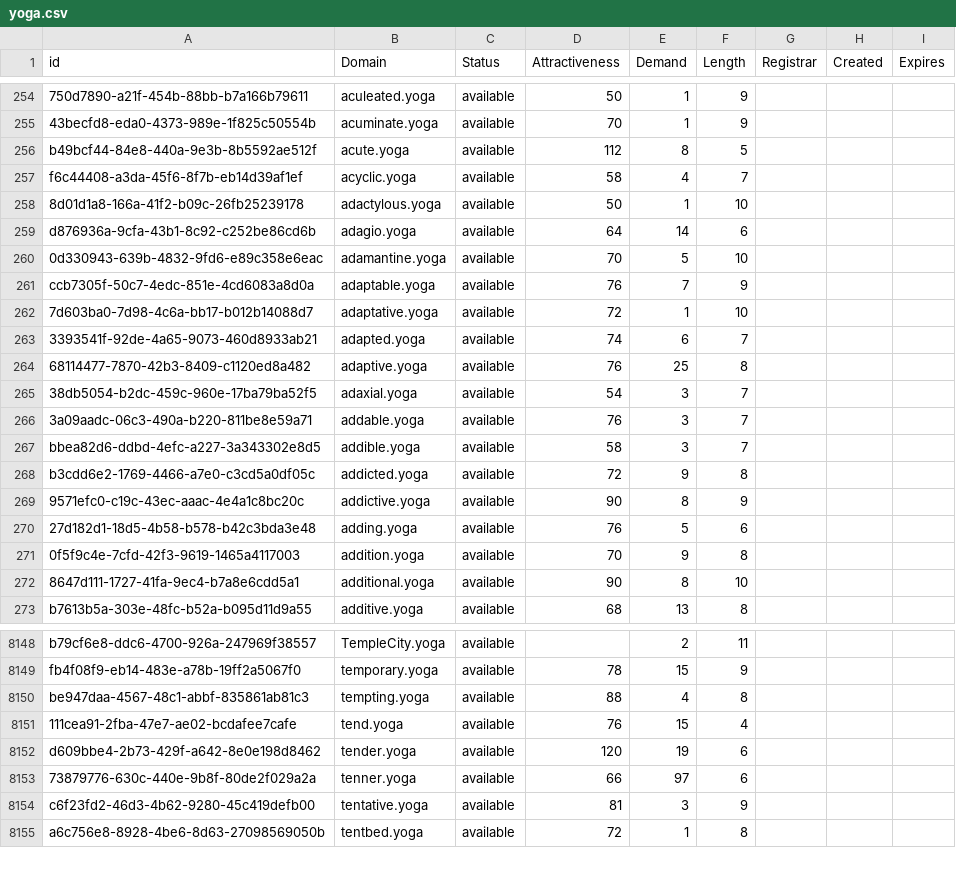
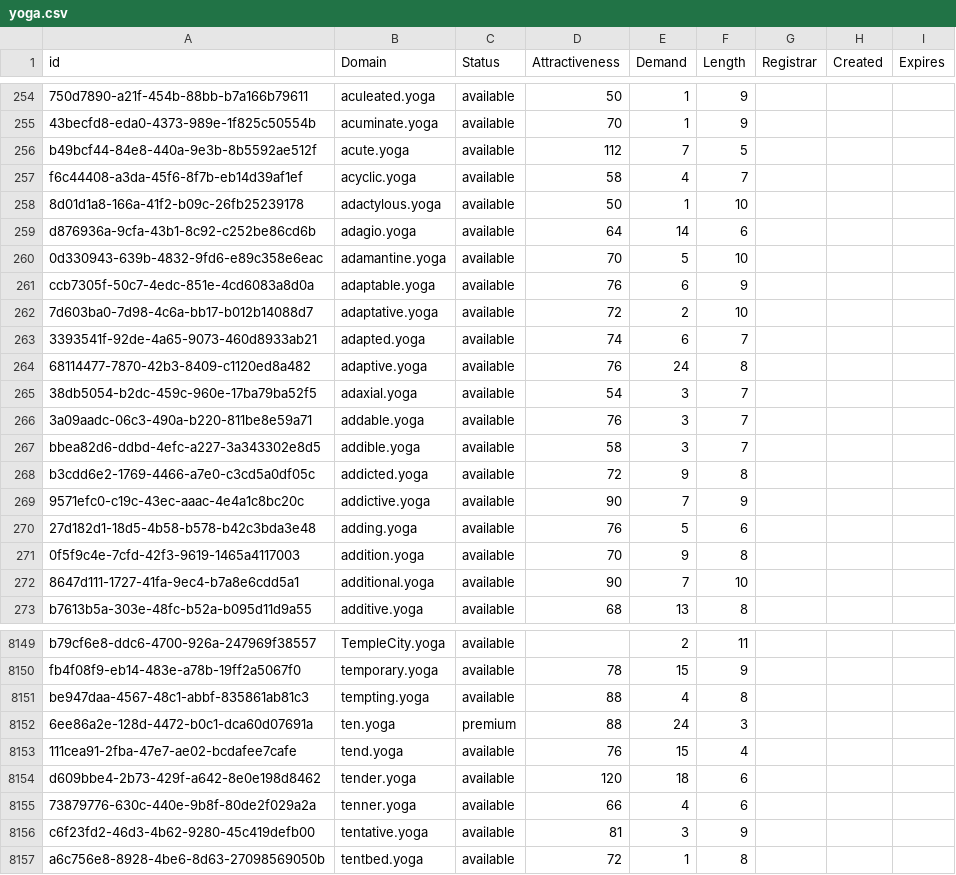
Before and after one commit to UniqueDomains/yoga-oneword-domains, a CSV file: yoga.csv, drawn as a sheet; only a part is shown, gaps mark what is left out; addresses are those after the commit; the diff covers the shown part only; the diff names each change by its address in the sheet, - before the commit and + after, or states it on an @@ line.

Commit message:
Domains update

```diff
--- a/yoga.csv
+++ b/yoga.csv
-E256 (Demand): 8
+E256 (Demand): 7
-E261 (Demand): 7
+E261 (Demand): 6
-E262 (Demand): 1
+E262 (Demand): 2
-E264 (Demand): 25
+E264 (Demand): 24
-E269 (Demand): 8
+E269 (Demand): 7
-E272 (Demand): 8
+E272 (Demand): 7
+row 8152: 6ee86a2e-128d-4472-b0c1-dca60d07691a | ten.yoga | premium | 88 | 24 | 3
-E8154 (Demand): 19
+E8154 (Demand): 18
-E8155 (Demand): 97
+E8155 (Demand): 4
```
Also changed, not shown: 1 added row and 65 edited cells elsewhere in this file, 2 other files.
